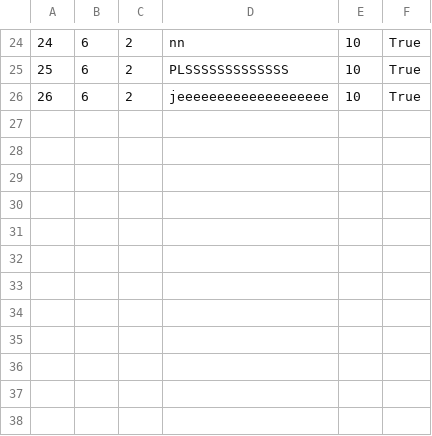
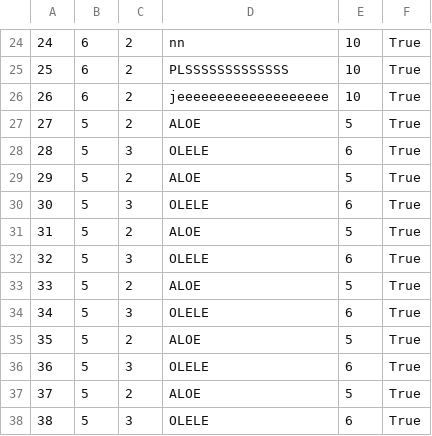
Before and after one commit to marija-djurdjevic/Booking, a CSV file: Resources/Data/forumcomments.csv, drawn as a sheet; only a part is shown, gaps mark what is left out.

Commit message:
changes in commenting on forum

```diff
--- a/Resources/Data/forumcomments.csv
+++ b/Resources/Data/forumcomments.csv
@@ -26 +26,13 @@
 26|6|2|jeeeeeeeeeeeeeeeeeee|10|True
+27|5|2|ALOE|5|True
+28|5|3|OLELE|6|True
+29|5|2|ALOE|5|True
+30|5|3|OLELE|6|True
+31|5|2|ALOE|5|True
+32|5|3|OLELE|6|True
+33|5|2|ALOE|5|True
+34|5|3|OLELE|6|True
+35|5|2|ALOE|5|True
+36|5|3|OLELE|6|True
+37|5|2|ALOE|5|True
+38|5|3|OLELE|6|True
```
Also changed, not shown: Resources/Data/forums.csv, 15 other files.
